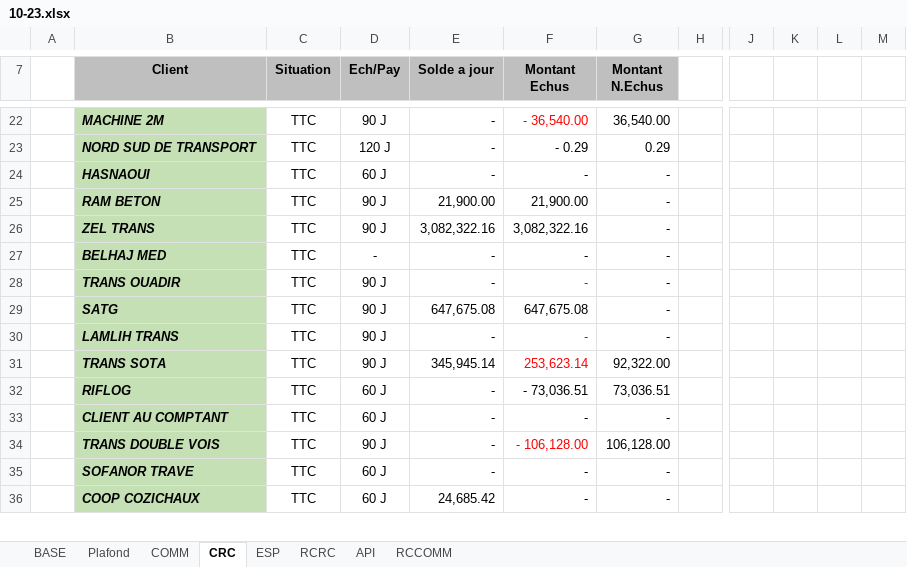
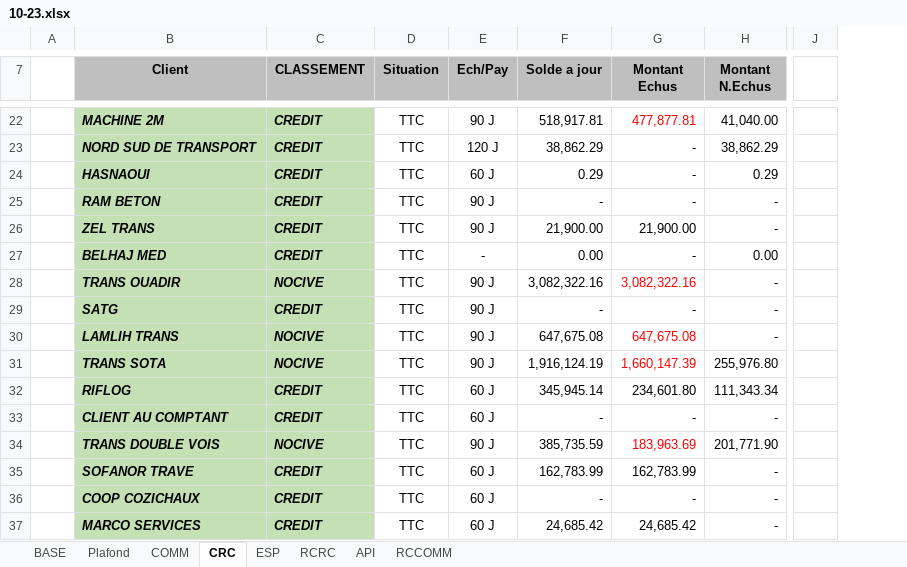
Before and after one commit to XImport/ALL-IN-ONE-UNITED-Backend-, an Excel workbook: api/database/10-23.xlsx, sheet CRC, drawn as a sheet; only a part is shown, gaps mark what is left out; values as stored, in another font and other column widths than the file's, no borders; charts and pictures not drawn; removed rows and columns are numbered as before the commit, all else as after; rows hold the shown columns only; the diff covers the shown part only; the diff names each change by its address in the sheet, - before the commit and + after, or states it on an @@ line.

```diff
--- a/api/database/10-23.xlsx (sheet CRC)
+++ b/api/database/10-23.xlsx (sheet CRC)
+column C (CLASSEMENT), rows 22-23: CREDIT | CREDIT; rows 25-26: CREDIT | CREDIT; rows 28-34: NOCIVE | CREDIT | NOCIVE | NOCIVE | CREDIT | CREDIT | NOCIVE; rows 36-37: CREDIT | CREDIT
-column H, empty
-column J, empty
-column K, empty
-column L, empty
-column M, empty
+column J, empty
-F22 (Solde a jour): -
+F22 (Solde a jour): 518,917.81
-G22 (Montant Echus): - 36,540.00
+G22 (Montant Echus): 477,877.81
-H22 (Montant N.Echus): 36,540.00
+H22 (Montant N.Echus): 41,040.00
-F23 (Solde a jour): -
+F23 (Solde a jour): 38,862.29
-G23 (Montant Echus): - 0.29
+G23 (Montant Echus): -
-H23 (Montant N.Echus): 0.29
+H23 (Montant N.Echus): 38,862.29
+row 24:  | HASNAOUI | CREDIT | TTC | 60 J | 0.29 | - | 0.29
-B25 (Client): HASNAOUI
+B25 (Client): RAM BETON
-E25 (Ech/Pay): 60 J
+E25 (Ech/Pay): 90 J
-B26 (Client): RAM BETON
+B26 (Client): ZEL TRANS
+row 27:  | BELHAJ MED | CREDIT | TTC | - | 0.00 | - | 0.00
-B28 (Client): ZEL TRANS
+B28 (Client): TRANS OUADIR
-G28 text colour: black
+G28 text colour: #FF0000
-row 27:  | BELHAJ MED | TTC | - | - | - | -
-B29 (Client): TRANS OUADIR
+B29 (Client): SATG
-G29 text colour: #FF0000
+G29 text colour: black
-B30 (Client): SATG
+B30 (Client): LAMLIH TRANS
-G30 text colour: black
+G30 text colour: #FF0000
-row 30:  | LAMLIH TRANS | TTC | 90 J | - | - | -
-F31 (Solde a jour): 345,945.14
+F31 (Solde a jour): 1,916,124.19
-G31 (Montant Echus): 253,623.14
+G31 (Montant Echus): 1,660,147.39
-H31 (Montant N.Echus): 92,322.00
+H31 (Montant N.Echus): 255,976.80
-F32 (Solde a jour): -
+F32 (Solde a jour): 345,945.14
-G32 (Montant Echus): - 73,036.51
+G32 (Montant Echus): 234,601.80
-H32 (Montant N.Echus): 73,036.51
+H32 (Montant N.Echus): 111,343.34
-F34 (Solde a jour): -
+F34 (Solde a jour): 385,735.59
-G34 (Montant Echus): - 106,128.00
+G34 (Montant Echus): 183,963.69
-H34 (Montant N.Echus): 106,128.00
+H34 (Montant N.Echus): 201,771.90
+row 35:  | SOFANOR TRAVE | CREDIT | TTC | 60 J | 162,783.99 | 162,783.99 | -
-B36 (Client): SOFANOR TRAVE
+B36 (Client): COOP COZICHAUX
-B37 (Client): COOP COZICHAUX
+B37 (Client): MARCO SERVICES
-G37 (Montant Echus): -
+G37 (Montant Echus): 24,685.42
```
Also changed, not shown: 29 added rows, 14 removed rows, 104 edited cells, cell formats and merged cells elsewhere in this sheet, sheet BASE, sheet API, sheet RCCOMM, sheet ESP, sheet COMM, sheet RCRC, formulas that keep their value, charts or pictures, 2 other files.
